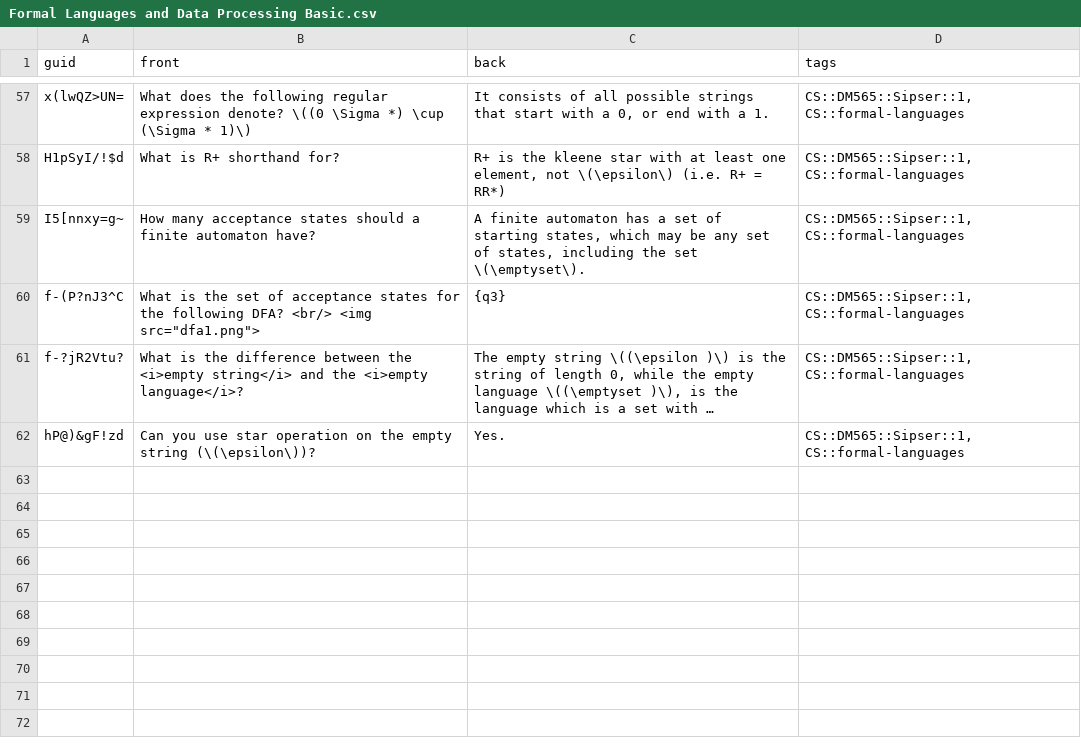
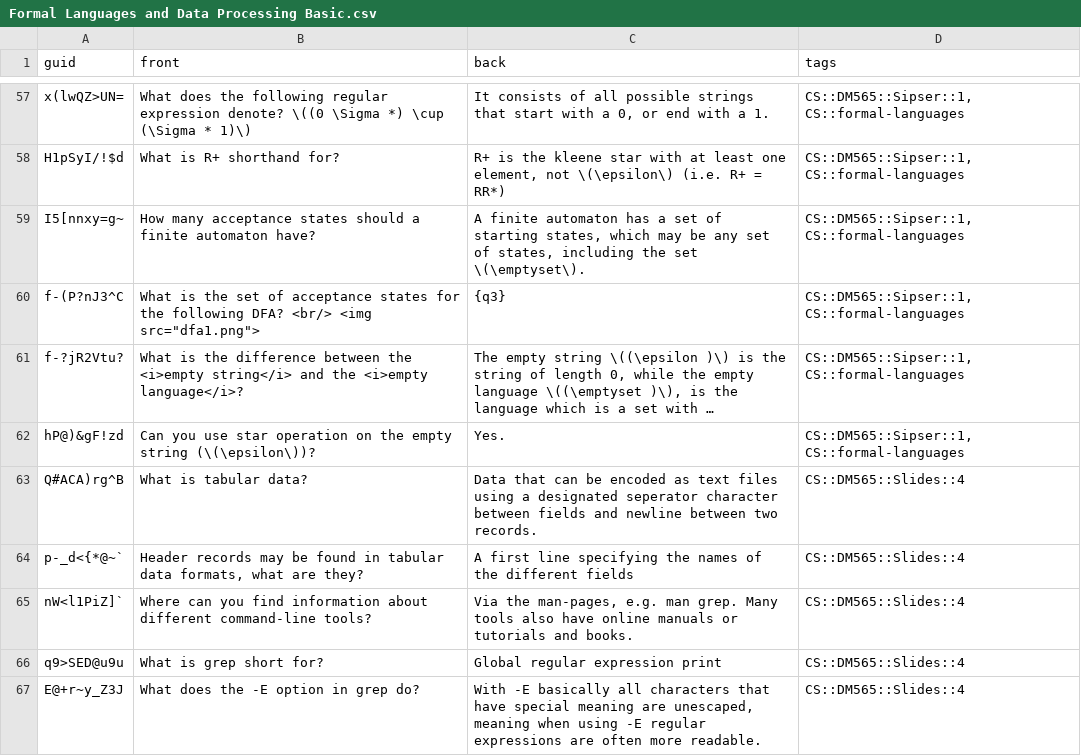
Before and after one commit to kevinvinther/ComputerScienceFlashcards, a CSV file: src/data/Formal Languages and Data Processing Basic.csv, drawn as a sheet; only a part is shown, gaps mark what is left out; long unchanged cells end in …; the diff names each change by its address in the sheet, - before the commit and + after, or states it on an @@ line.

```diff
--- a/src/data/Formal Languages and Data Processing Basic.csv
+++ b/src/data/Formal Languages and Data Processing Basic.csv
+row 63: Q#ACA)rg^B | What is tabular data? | Data that can be encoded as text files using a designated seperator character between fields and newline between two records. | CS::DM565::Slides::4
+row 64: p-_d<{*@~` | Header records may be found in tabular data formats, what are they? | A first line specifying the names of the different fields | CS::DM565::Slides::4
+row 65: nW<l1PiZ]` | Where can you find information about different command-line tools? | Via the man-pages, e.g. man grep. Many tools also have online manuals or tutorials and books. | CS::DM565::Slides::4
+row 66: q9>SED@u9u | What is grep short for? | Global regular expression print | CS::DM565::Slides::4
+row 67: E@+r~y_Z3J | What does the -E option in grep do? | With -E basically all characters that have special meaning are unescaped, meaning when using -E regular expressions are often more readable. | CS::DM565::Slides::4
```
Also changed, not shown: src/data/Formal Languages and Data Processing Cloze.csv, src/data/Software Engineering Basic.csv, 1 other file.
